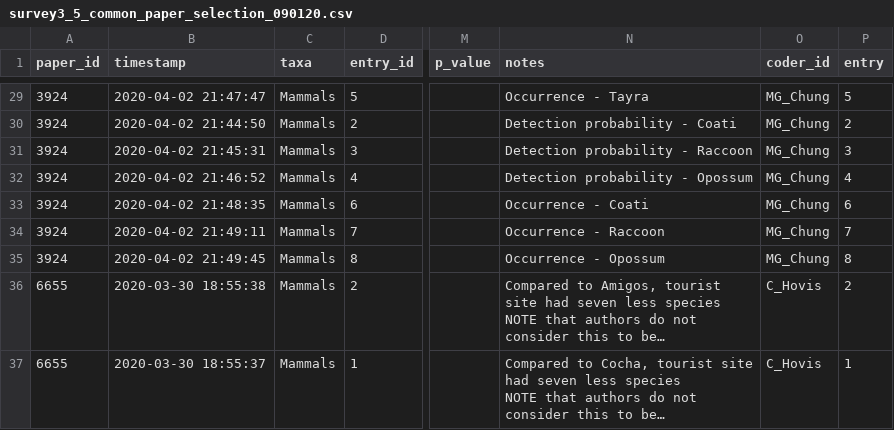
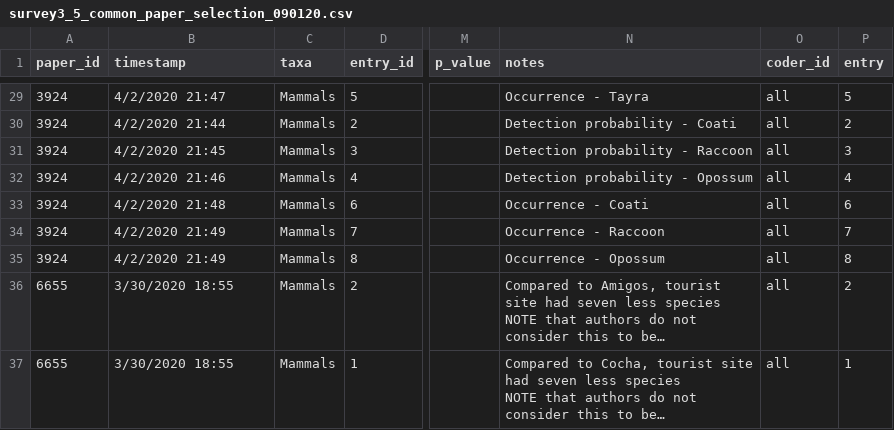
Before and after one commit to hovisci/MCBD, a CSV file: data/common_papers/survey3_5_common_paper_selection_090120.csv, drawn as a sheet; only a part is shown, gaps mark what is left out; long unchanged cells end in …; the diff covers the shown part only; the diff names each change by its address in the sheet, - before the commit and + after, or states it on an @@ line.

```diff
--- a/data/common_papers/survey3_5_common_paper_selection_090120.csv
+++ b/data/common_papers/survey3_5_common_paper_selection_090120.csv
-B29 (timestamp): 2020-04-02 21:47:47
+B29 (timestamp): 4/2/2020 21:47
-O29:O35 (coder_id): MG_Chung
+O29:O35 (coder_id): all
-B30 (timestamp): 2020-04-02 21:44:50
+B30 (timestamp): 4/2/2020 21:44
-B31 (timestamp): 2020-04-02 21:45:31
+B31 (timestamp): 4/2/2020 21:45
-B32 (timestamp): 2020-04-02 21:46:52
+B32 (timestamp): 4/2/2020 21:46
-B33 (timestamp): 2020-04-02 21:48:35
+B33 (timestamp): 4/2/2020 21:48
-B34 (timestamp): 2020-04-02 21:49:11
+B34 (timestamp): 4/2/2020 21:49
-B35 (timestamp): 2020-04-02 21:49:45
+B35 (timestamp): 4/2/2020 21:49
-B36 (timestamp): 2020-03-30 18:55:38
+B36 (timestamp): 3/30/2020 18:55
-O36:O37 (coder_id): C_Hovis
+O36:O37 (coder_id): all
-B37 (timestamp): 2020-03-30 18:55:37
+B37 (timestamp): 3/30/2020 18:55
```
Also changed, not shown: 54 edited cells elsewhere in this file, data/survey3_cleaned.csv, 6 other files.
